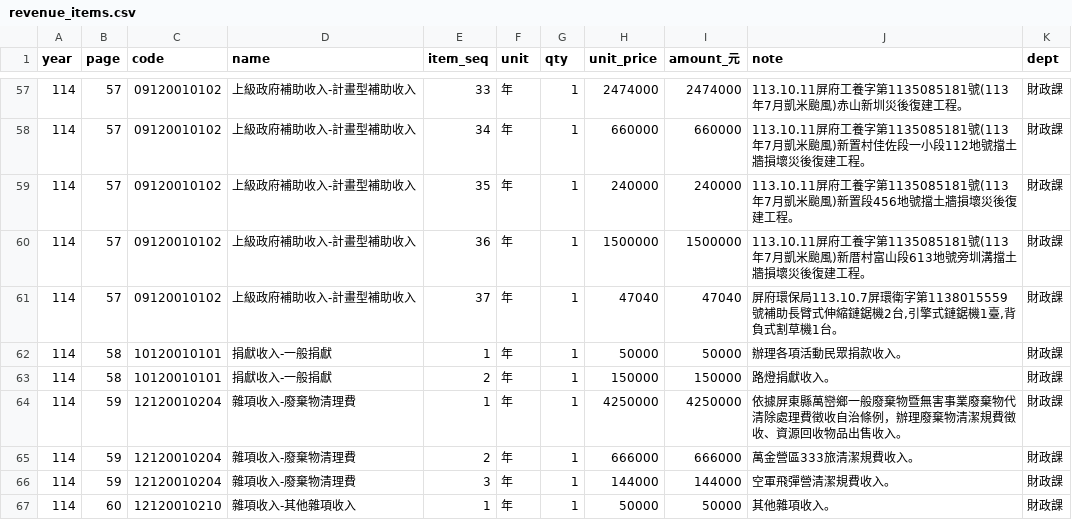
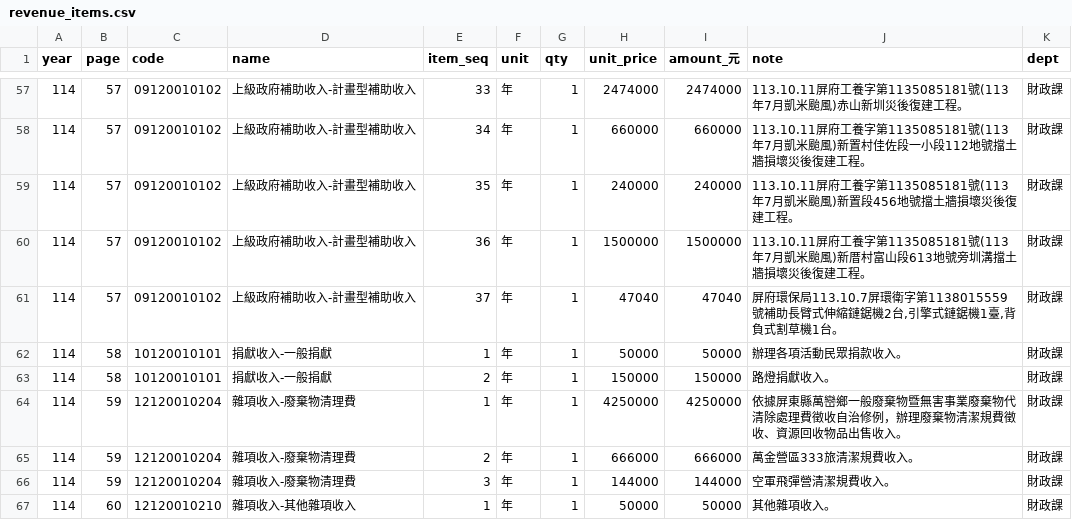
Before and after one commit to show7587/WanluanBudget, a CSV file: data/114/revenue_items.csv, drawn as a sheet; only a part is shown, gaps mark what is left out.

```diff
--- a/data/114/revenue_items.csv
+++ b/data/114/revenue_items.csv
@@ -63,3 +63,3 @@ year,page,code,name,item_seq,unit,qty,unit_price,amount_元,note,dept
 114,58,10120010101,捐獻收入-一般捐獻,2,年,1,150000,150000,路燈捐獻收入。,財政課
-114,59,12120010204,雜項收入-廢棄物清理費,1,年,1,4250000,4250000,依據屏東縣萬巒鄉一般廢棄物暨無害事業廢棄物代清除處理費徵收自治條例，辦理廢棄物清潔規費徵收、資源回收物品出售收入。,財政課
+114,59,12120010204,雜項收入-廢棄物清理費,1,年,1,4250000,4250000,依據屏東縣萬巒鄉一般廢棄物暨無害事業廢棄物代清除處理費徵收自治修例，辦理廢棄物清潔規費徵收、資源回收物品出售收入。,財政課
 114,59,12120010204,雜項收入-廢棄物清理費,2,年,1,666000,666000,萬金營區333旅清潔規費收入。,財政課
```
Also changed, not shown: data/corrections.csv, 40 other files.
